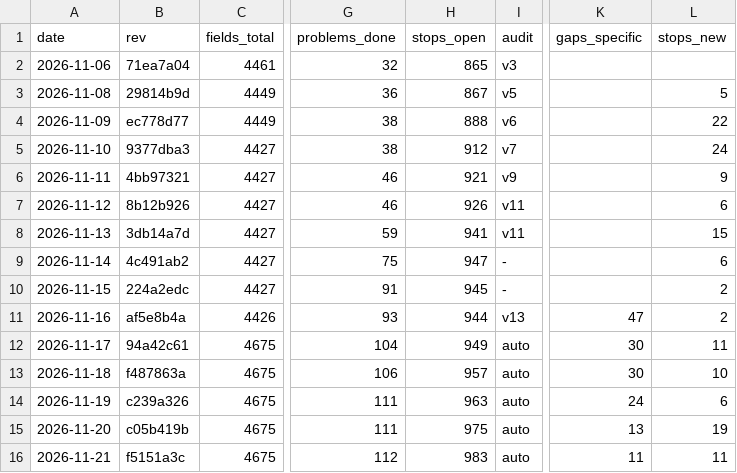
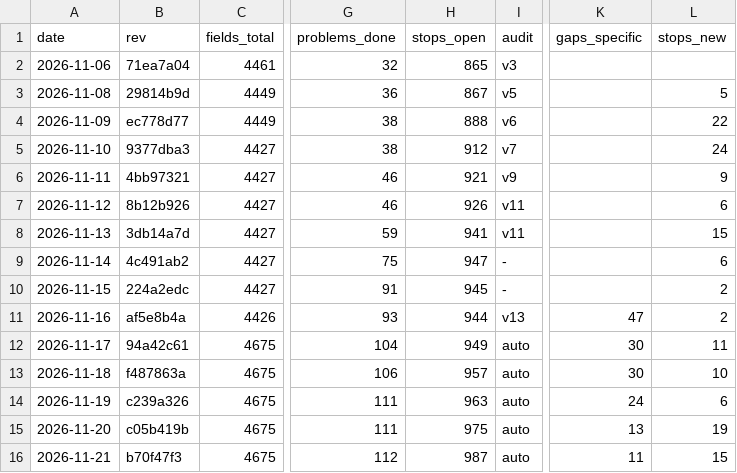
Before and after one commit to Bolebey/openbfme-godot, a TSV file: docs/ennorath/PROGRESS.tsv, drawn as a sheet; only a part is shown, gaps mark what is left out; the diff names each change by its address in the sheet, - before the commit and + after, or states it on an @@ line.

```diff
--- a/docs/ennorath/PROGRESS.tsv
+++ b/docs/ennorath/PROGRESS.tsv
-B16 (rev): f5151a3c
+B16 (rev): b70f47f3
-H16 (stops_open): 983
+H16 (stops_open): 987
-L16 (stops_new): 11
+L16 (stops_new): 15
```
Also changed, not shown: 18 other files.
